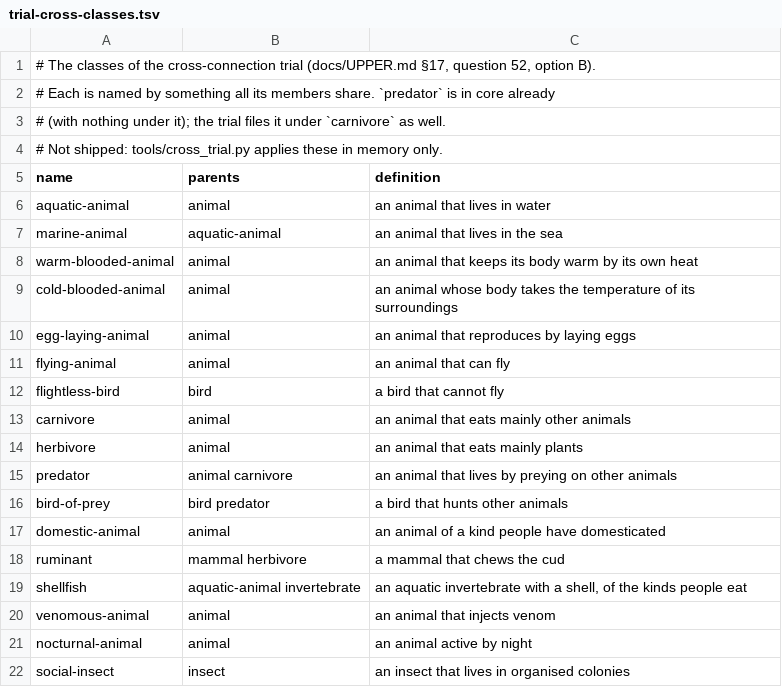
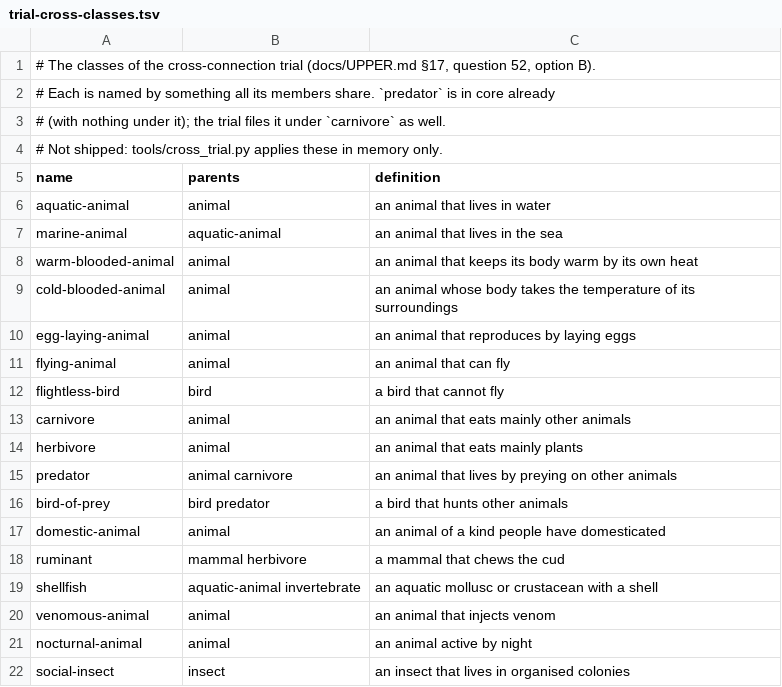
Before and after one commit to petfold/ontodag-core, a TSV file: align/trial-cross-classes.tsv, drawn as a sheet.

```diff
--- a/align/trial-cross-classes.tsv
+++ b/align/trial-cross-classes.tsv
@@ -18,3 +18,3 @@ domestic-animal	animal	an animal of a kind people have domesticated
 ruminant	mammal herbivore	a mammal that chews the cud
-shellfish	aquatic-animal invertebrate	an aquatic invertebrate with a shell, of the kinds people eat
+shellfish	aquatic-animal invertebrate	an aquatic mollusc or crustacean with a shell
 venomous-animal	animal	an animal that injects venom
```
Also changed, not shown: align/trial-cross-animal.tsv, align/trial-cross-rulings.tsv, 2 other files.
